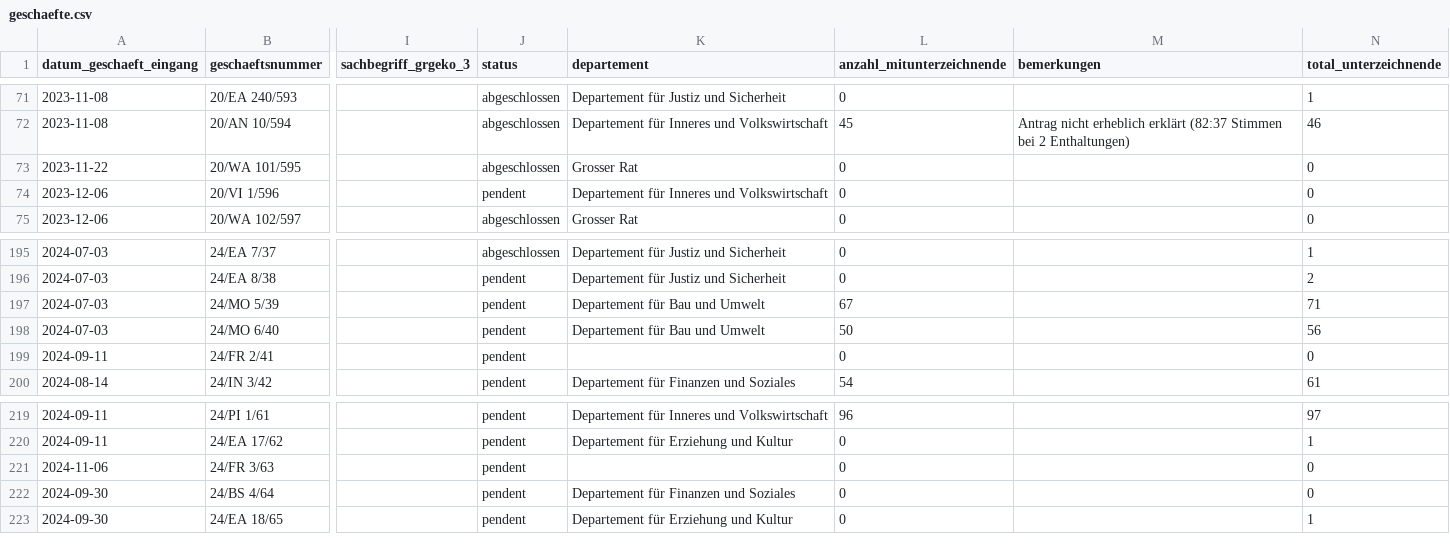
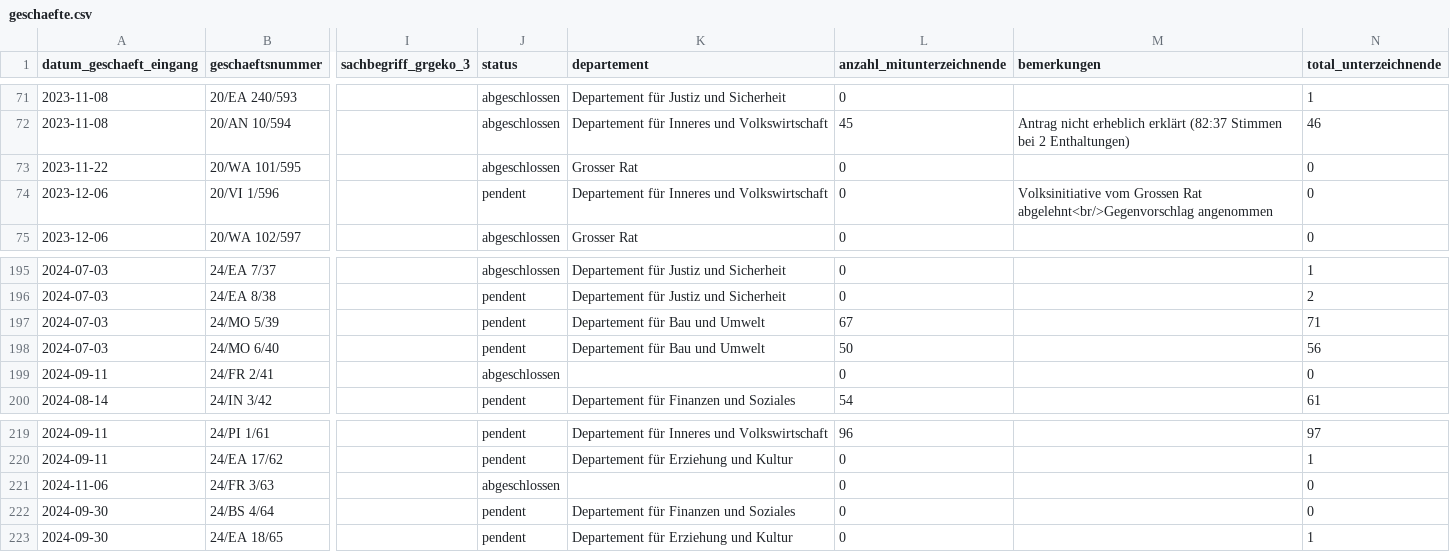
Before and after one commit to ogdtg/sitzungsprotokolle, a CSV file: data/geschaefte.csv, drawn as a sheet; only a part is shown, gaps mark what is left out; the diff covers the shown part only; the diff names each change by its address in the sheet, - before the commit and + after, or states it on an @@ line.

```diff
--- a/data/geschaefte.csv
+++ b/data/geschaefte.csv
-M74 (bemerkungen): (empty)
+M74 (bemerkungen): Volksinitiative vom Grossen Rat abgelehnt<br/>Gegenvorschlag angenommen
-J199 (status): pendent
+J199 (status): abgeschlossen
-J221 (status): pendent
+J221 (status): abgeschlossen
```
Also changed, not shown: 13 edited cells elsewhere in this file, data/vorstoesser.csv, 7 other files.
